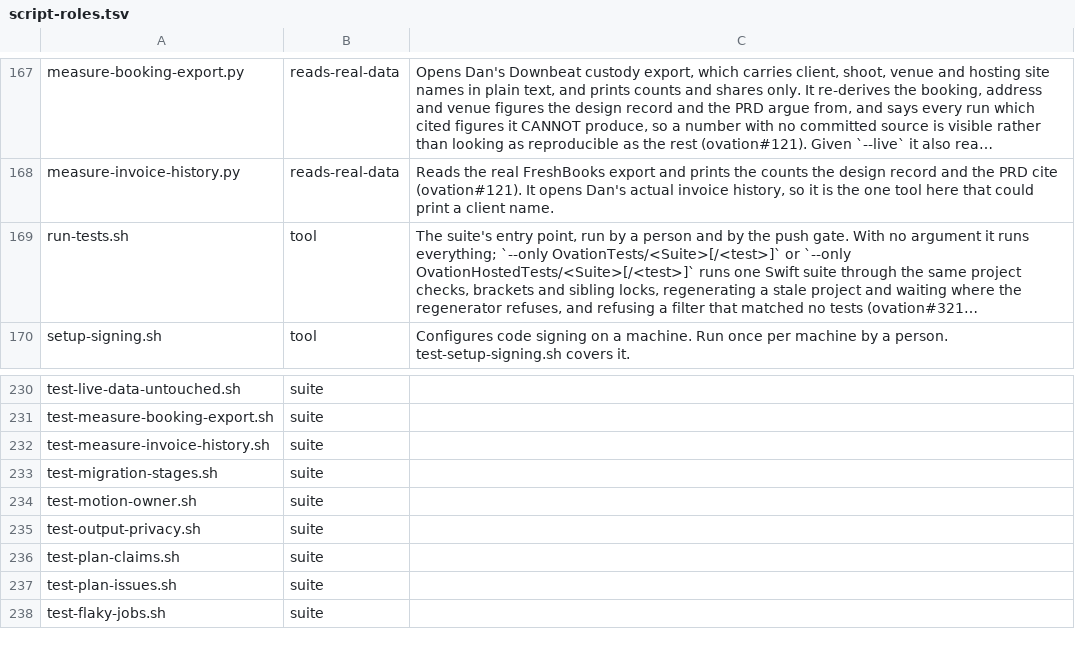
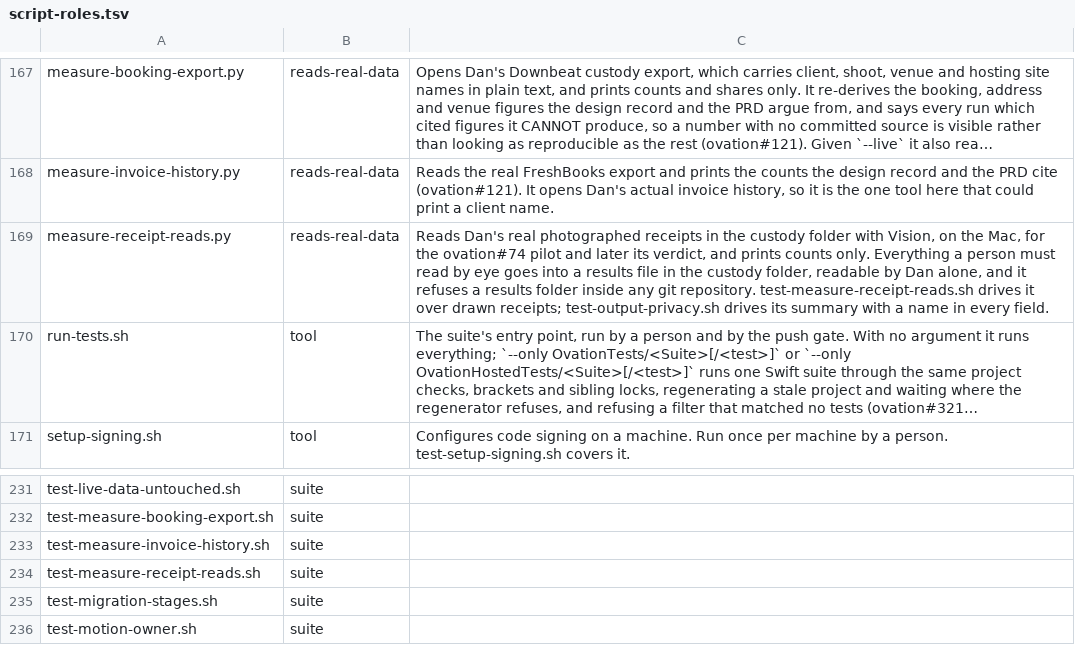
Before and after one commit to danwright32/ovation, a TSV file: scripts/lib/script-roles.tsv, drawn as a sheet; only a part is shown, gaps mark what is left out; the shorter side is filled out with more unchanged rows; long unchanged cells end in …; the diff names each change by its address in the sheet, - before the commit and + after, or states it on an @@ line.

Commit message:
Add the photographed receipt probe for the ovation#74 pilot (#636)
* Add the photographed receipt probe for the ovation#74 pilot

* Say what the receipt reader wrote when it refuses, answer CANNOT MEASURE when Vision refuses, and match payment words whole

* Name where the receipt reader's JSON stops parsing and quote anything written after it

* Say when a stand in replaced the receipt reader, record it, and keep its results out of the custody folder

* Carry the receipt reader's readings in a file, since Apple's model runtime prints to stdout in a virtual machine

* Name a run's results and page from one stem free for both, and keep a stand in reader out of the custody folder itself

* Refuse a receipt reader that does not return exactly one reading for each receipt it was given

* Resolve links before the repository check, leave an existing results folder's permissions alone, and refuse readings of the wrong shape by name

* Stop reading a date written with dots as an amount

* Give the receipt reader's build and read a measured deadline, and refuse by name when either overruns

```diff
--- a/scripts/lib/script-roles.tsv
+++ b/scripts/lib/script-roles.tsv
+row 169: measure-receipt-reads.py | reads-real-data | Reads Dan's real photographed receipts in the custody folder with Vision, on the Mac, for the ovation#74 pilot and later its verdict, and prints counts only. Everything a person must read by eye goes into a results file in the custody folder, readable by Dan alone, and it refuses a results folder inside any git repository. test-measure-receipt-reads.sh drives it over drawn receipts; test-output-privacy.sh drives its summary with a name in every field.
+row 234: test-measure-receipt-reads.sh | suite
```
Also changed, not shown: 6 other files.
